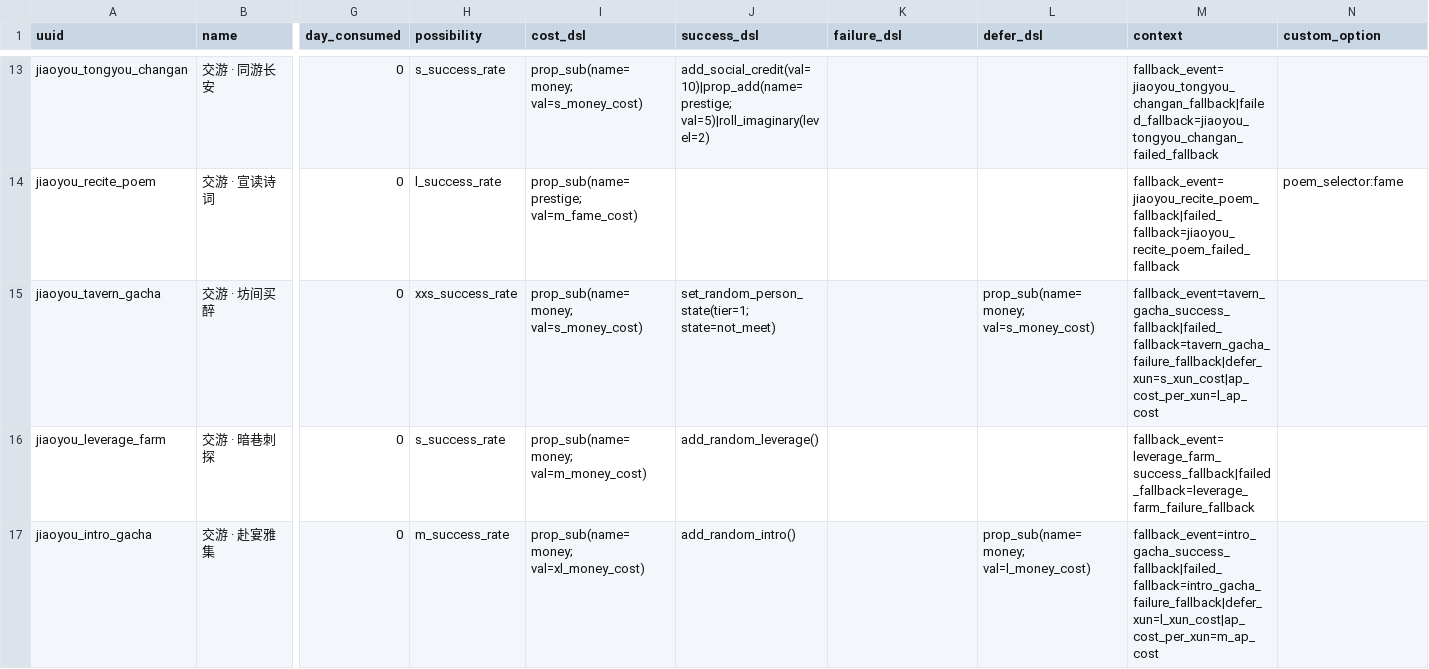
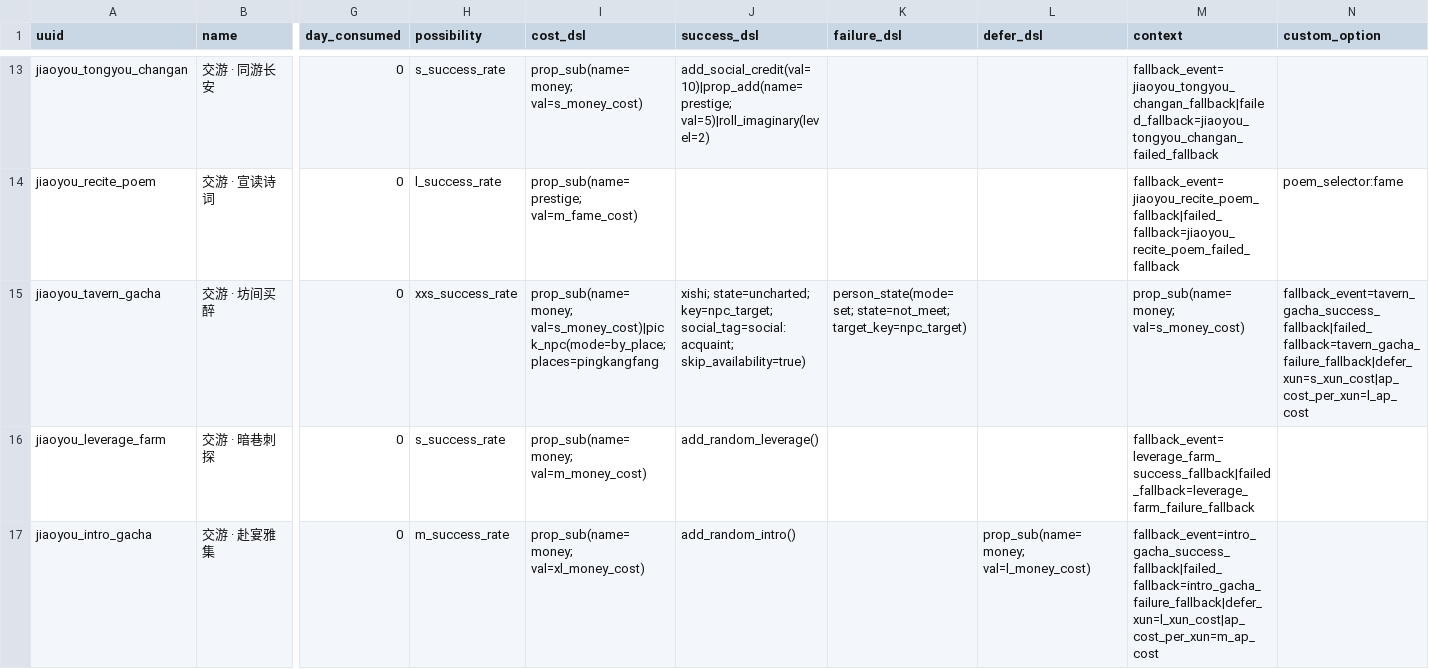
Before and after one commit to 67-68/poem_map_project, a CSV file: data/1_core_rules/resource_converters.csv, drawn as a sheet; only a part is shown, gaps mark what is left out; the diff names each change by its address in the sheet, - before the commit and + after, or states it on an @@ line.

```diff
--- a/data/1_core_rules/resource_converters.csv
+++ b/data/1_core_rules/resource_converters.csv
-I15 (cost_dsl): prop_sub(name=money; val=s_money_cost)
+I15 (cost_dsl): prop_sub(name=money; val=s_money_cost)|pick_npc(mode=by_place; places=pingkangfang
-J15 (success_dsl): set_random_person_state(tier=1; state=not_meet)
+J15 (success_dsl): xishi; state=uncharted; key=npc_target; social_tag=social:acquaint; skip_availability=true)
-K15 (failure_dsl): (empty)
+K15 (failure_dsl): person_state(mode=set; state=not_meet; target_key=npc_target)
-L15 (defer_dsl): prop_sub(name=money; val=s_money_cost)
+L15 (defer_dsl): (empty)
-M15 (context): fallback_event=tavern_gacha_success_fallback|failed_fallback=tavern_gacha_failure_fallback|defer_xun=s_xun_cost|ap_cost_per_xun=l_ap_cost
+M15 (context): prop_sub(name=money; val=s_money_cost)
-N15 (custom_option): (empty)
+N15 (custom_option): fallback_event=tavern_gacha_success_fallback|failed_fallback=tavern_gacha_failure_fallback|defer_xun=s_xun_cost|ap_cost_per_xun=l_ap_cost
```
Also changed, not shown: 28 other files.
